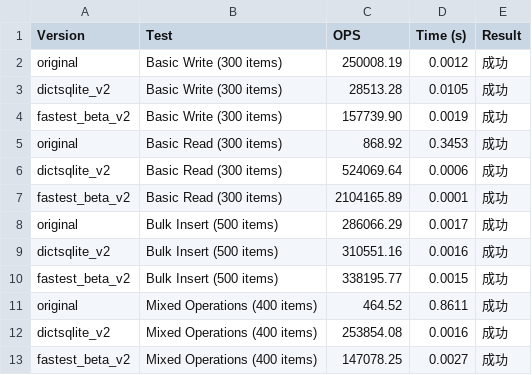
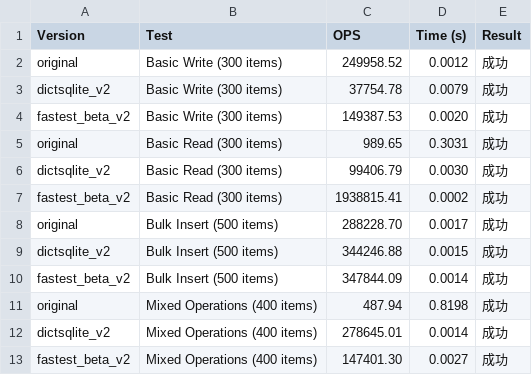
Before and after one commit to disnana/DictSQLite, a CSV file: others/benchmark/results/benchmark.csv, drawn as a sheet.

```diff
--- a/others/benchmark/results/benchmark.csv
+++ b/others/benchmark/results/benchmark.csv
@@ -1,13 +1,13 @@
 Version,Test,OPS,Time (s),Result
-original,Basic Write (300 items),250008.19,0.0012,成功
-dictsqlite_v2,Basic Write (300 items),28513.28,0.0105,成功
-fastest_beta_v2,Basic Write (300 items),157739.90,0.0019,成功
-original,Basic Read (300 items),868.92,0.3453,成功
-dictsqlite_v2,Basic Read (300 items),524069.64,0.0006,成功
-fastest_beta_v2,Basic Read (300 items),2104165.89,0.0001,成功
-original,Bulk Insert (500 items),286066.29,0.0017,成功
-dictsqlite_v2,Bulk Insert (500 items),310551.16,0.0016,成功
-fastest_beta_v2,Bulk Insert (500 items),338195.77,0.0015,成功
-original,Mixed Operations (400 items),464.52,0.8611,成功
-dictsqlite_v2,Mixed Operations (400 items),253854.08,0.0016,成功
-fastest_beta_v2,Mixed Operations (400 items),147078.25,0.0027,成功
+original,Basic Write (300 items),249958.52,0.0012,成功
+dictsqlite_v2,Basic Write (300 items),37754.78,0.0079,成功
+fastest_beta_v2,Basic Write (300 items),149387.53,0.0020,成功
+original,Basic Read (300 items),989.65,0.3031,成功
+dictsqlite_v2,Basic Read (300 items),99406.79,0.0030,成功
+fastest_beta_v2,Basic Read (300 items),1938815.41,0.0002,成功
+original,Bulk Insert (500 items),288228.70,0.0017,成功
+dictsqlite_v2,Bulk Insert (500 items),344246.88,0.0015,成功
+fastest_beta_v2,Bulk Insert (500 items),347844.09,0.0014,成功
+original,Mixed Operations (400 items),487.94,0.8198,成功
+dictsqlite_v2,Mixed Operations (400 items),278645.01,0.0014,成功
+fastest_beta_v2,Mixed Operations (400 items),147401.30,0.0027,成功
```
Also changed, not shown: 3 other files.
